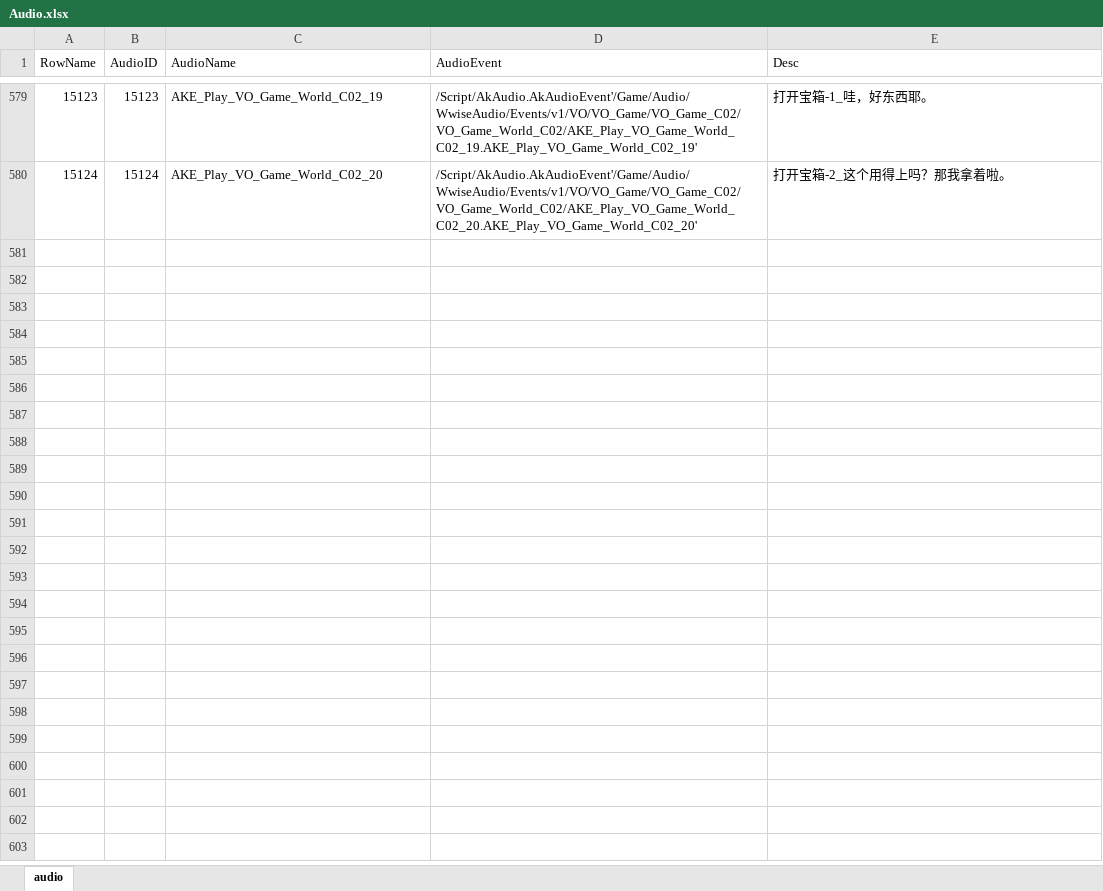
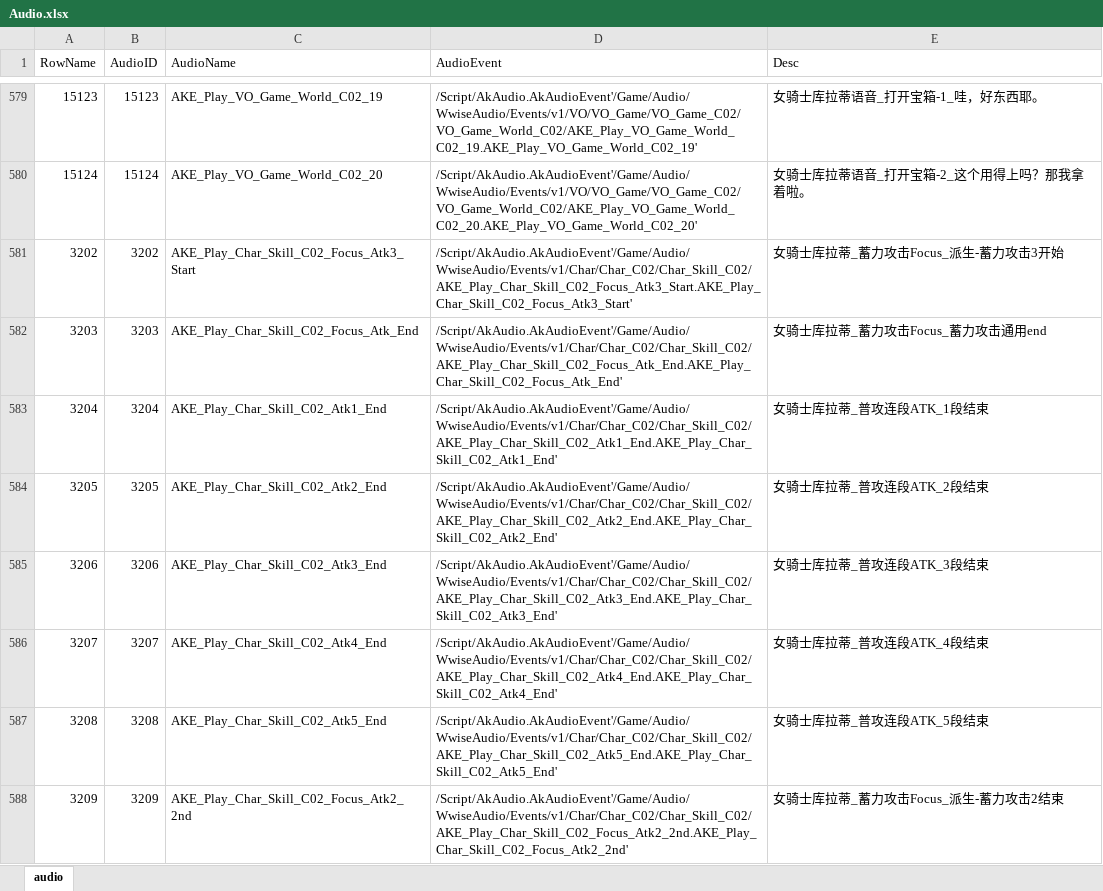
Before and after one commit to ayahuasca09/ayahuasca, an Excel workbook: module/ue/ue_ID表生成/Audio.xlsx, sheet audio, drawn as a sheet; only a part is shown, gaps mark what is left out; values as stored, in another font and other column widths than the file's, no borders; the diff covers the shown part only; the diff names each change by its address in the sheet, - before the commit and + after, or states it on an @@ line.

```diff
--- a/module/ue/ue_ID表生成/Audio.xlsx (sheet audio)
+++ b/module/ue/ue_ID表生成/Audio.xlsx (sheet audio)
-E579 (Desc): 打开宝箱-1_哇，好东西耶。
+E579 (Desc): 女骑士库拉蒂语音_打开宝箱-1_哇，好东西耶。
-E580 (Desc): 打开宝箱-2_这个用得上吗？那我拿着啦。
+E580 (Desc): 女骑士库拉蒂语音_打开宝箱-2_这个用得上吗？那我拿着啦。
+row 581: 3202 | 3202 | AKE_Play_Char_Skill_C02_Focus_Atk3_Start | /Script/AkAudio.AkAudioEvent'/Game/Audio/WwiseAudio/Events/v1/Char/Char_C02/Char_Skill_C02/AKE_Play_Char_Skill_C02_Focus_Atk3_Start.AKE_Play_Char_Skill_C02_Focus_Atk3_Start' | 女骑士库拉蒂_蓄力攻击Focus_派生-蓄力攻击3开始
+row 582: 3203 | 3203 | AKE_Play_Char_Skill_C02_Focus_Atk_End | /Script/AkAudio.AkAudioEvent'/Game/Audio/WwiseAudio/Events/v1/Char/Char_C02/Char_Skill_C02/AKE_Play_Char_Skill_C02_Focus_Atk_End.AKE_Play_Char_Skill_C02_Focus_Atk_End' | 女骑士库拉蒂_蓄力攻击Focus_蓄力攻击通用end
+row 583: 3204 | 3204 | AKE_Play_Char_Skill_C02_Atk1_End | /Script/AkAudio.AkAudioEvent'/Game/Audio/WwiseAudio/Events/v1/Char/Char_C02/Char_Skill_C02/AKE_Play_Char_Skill_C02_Atk1_End.AKE_Play_Char_Skill_C02_Atk1_End' | 女骑士库拉蒂_普攻连段ATK_1段结束
+row 584: 3205 | 3205 | AKE_Play_Char_Skill_C02_Atk2_End | /Script/AkAudio.AkAudioEvent'/Game/Audio/WwiseAudio/Events/v1/Char/Char_C02/Char_Skill_C02/AKE_Play_Char_Skill_C02_Atk2_End.AKE_Play_Char_Skill_C02_Atk2_End' | 女骑士库拉蒂_普攻连段ATK_2段结束
+row 585: 3206 | 3206 | AKE_Play_Char_Skill_C02_Atk3_End | /Script/AkAudio.AkAudioEvent'/Game/Audio/WwiseAudio/Events/v1/Char/Char_C02/Char_Skill_C02/AKE_Play_Char_Skill_C02_Atk3_End.AKE_Play_Char_Skill_C02_Atk3_End' | 女骑士库拉蒂_普攻连段ATK_3段结束
+row 586: 3207 | 3207 | AKE_Play_Char_Skill_C02_Atk4_End | /Script/AkAudio.AkAudioEvent'/Game/Audio/WwiseAudio/Events/v1/Char/Char_C02/Char_Skill_C02/AKE_Play_Char_Skill_C02_Atk4_End.AKE_Play_Char_Skill_C02_Atk4_End' | 女骑士库拉蒂_普攻连段ATK_4段结束
+row 587: 3208 | 3208 | AKE_Play_Char_Skill_C02_Atk5_End | /Script/AkAudio.AkAudioEvent'/Game/Audio/WwiseAudio/Events/v1/Char/Char_C02/Char_Skill_C02/AKE_Play_Char_Skill_C02_Atk5_End.AKE_Play_Char_Skill_C02_Atk5_End' | 女骑士库拉蒂_普攻连段ATK_5段结束
+row 588: 3209 | 3209 | AKE_Play_Char_Skill_C02_Focus_Atk2_2nd | /Script/AkAudio.AkAudioEvent'/Game/Audio/WwiseAudio/Events/v1/Char/Char_C02/Char_Skill_C02/AKE_Play_Char_Skill_C02_Focus_Atk2_2nd.AKE_Play_Char_Skill_C02_Focus_Atk2_2nd' | 女骑士库拉蒂_蓄力攻击Focus_派生-蓄力攻击2结束
```
Also changed, not shown: 18 added rows and 33 edited cells elsewhere in this sheet, module/oi/oi_媒体资源重命名/资源导入记录表.xlsx, 16 other files.
